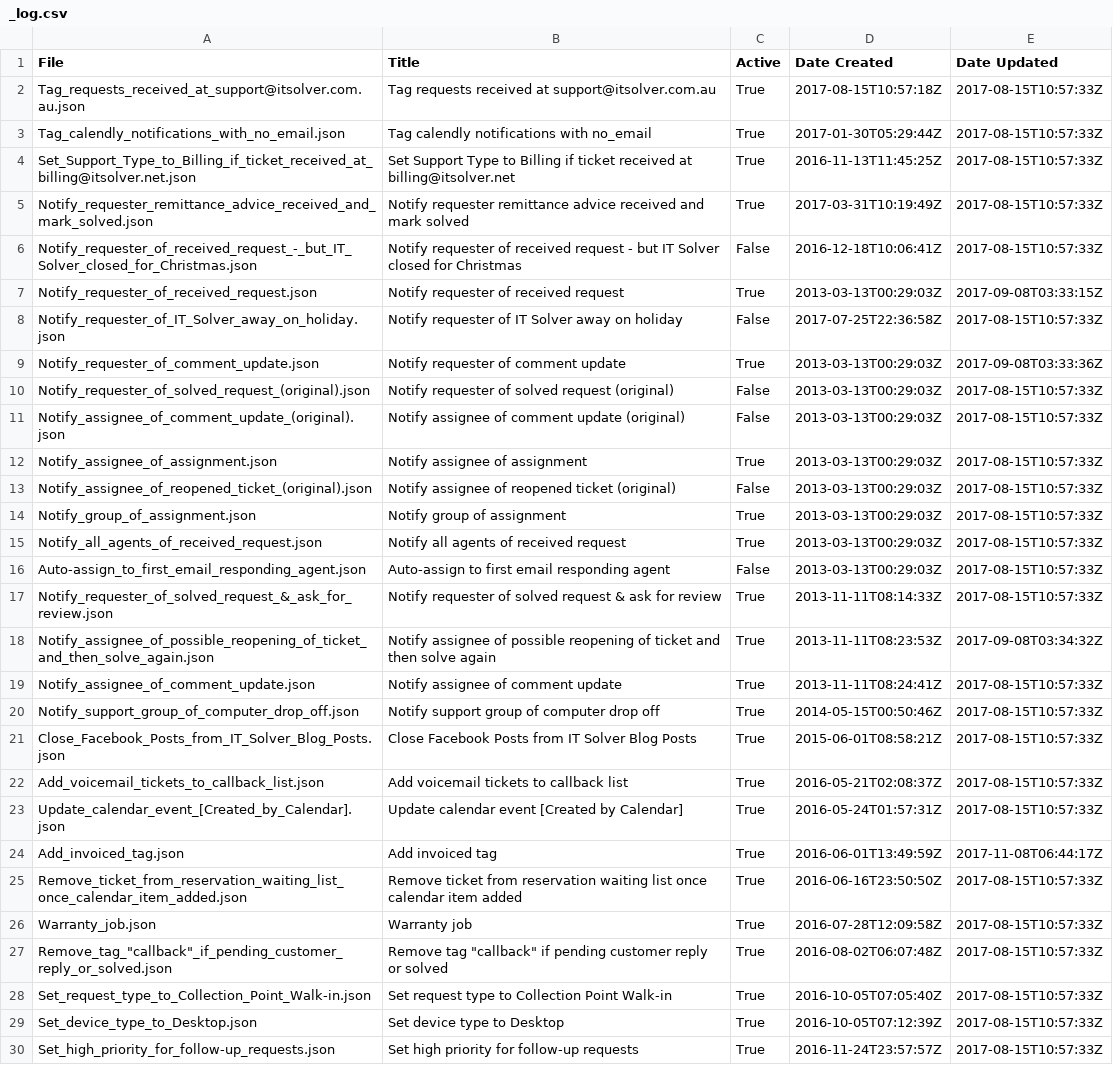
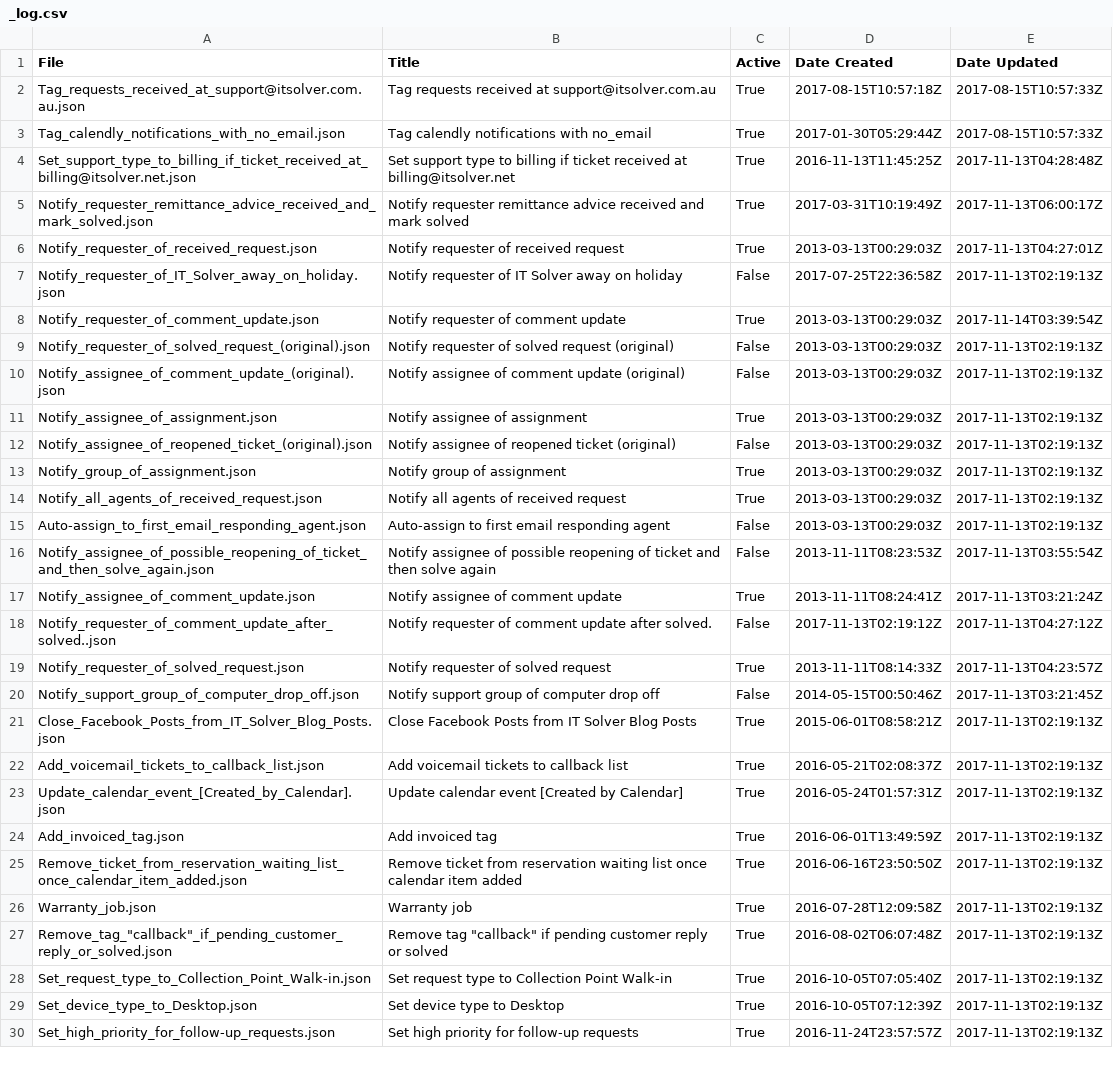
Before and after one commit to itsolver/zendesk, a CSV file: macros/_log.csv, drawn as a sheet; only a part is shown; removed rows and columns are numbered as before the commit, all else as after; the diff covers the shown part only; the diff names each change by its address in the sheet, - before the commit and + after, or states it on an @@ line.

Commit message:
backup itsolver.zendesk.com

```diff
--- a/macros/_log.csv
+++ b/macros/_log.csv
-A4 (File): Set_Support_Type_to_Billing_if_ticket_received_at_billing@itsolver.net.json
+A4 (File): Set_support_type_to_billing_if_ticket_received_at_billing@itsolver.net.json
-B4 (Title): Set Support Type to Billing if ticket…
+B4 (Title): Set support type to billing if ticket…
-E4 (Date Updated): 2017-08-15T10:57:33Z
+E4 (Date Updated): 2017-11-13T04:28:48Z
-E5 (Date Updated): 2017-08-15T10:57:33Z
+E5 (Date Updated): 2017-11-13T06:00:17Z
-row 6: Notify_requester_of_received_request_-_but_IT_Solver_closed_for_Christmas.json | Notify requester of received request - but IT Solver closed for Christmas | False | 2016-12-18T10:06:41Z | 2017-08-15T10:57:33Z
-E6 (Date Updated): 2017-09-08T03:33:15Z
+E6 (Date Updated): 2017-11-13T04:27:01Z
-E7 (Date Updated): 2017-08-15T10:57:33Z
+E7 (Date Updated): 2017-11-13T02:19:13Z
-E8 (Date Updated): 2017-09-08T03:33:36Z
+E8 (Date Updated): 2017-11-14T03:39:54Z
-E9:E15 (Date Updated): 2017-08-15T10:57:33Z
+E9:E15 (Date Updated): 2017-11-13T02:19:13Z
-row 17: Notify_requester_of_solved_request_&_ask_for_review.json | Notify requester of solved request & ask for review | True | 2013-11-11T08:14:33Z | 2017-08-15T10:57:33Z
-C16 (Active): True
+C16 (Active): False
-E16 (Date Updated): 2017-09-08T03:34:32Z
+E16 (Date Updated): 2017-11-13T03:55:54Z
-E17 (Date Updated): 2017-08-15T10:57:33Z
+E17 (Date Updated): 2017-11-13T03:21:24Z
+row 18: Notify_requester_of_comment_update_after_solved..json | Notify requester of comment update after solved. | False | 2017-11-13T02:19:12Z | 2017-11-13T04:27:12Z
+row 19: Notify_requester_of_solved_request.json | Notify requester of solved request | True | 2013-11-11T08:14:33Z | 2017-11-13T04:23:57Z
-C20 (Active): True
+C20 (Active): False
-E20 (Date Updated): 2017-08-15T10:57:33Z
+E20 (Date Updated): 2017-11-13T03:21:45Z
-E21:E23 (Date Updated): 2017-08-15T10:57:33Z
+E21:E23 (Date Updated): 2017-11-13T02:19:13Z
-E24 (Date Updated): 2017-11-08T06:44:17Z
+E24 (Date Updated): 2017-11-13T02:19:13Z
-E25:E30 (Date Updated): 2017-08-15T10:57:33Z
+E25:E30 (Date Updated): 2017-11-13T02:19:13Z
```
Also changed, not shown: 6 removed rows and 15 edited cells elsewhere in this file, triggers/_log.csv, views/_log.csv, 55 other files.
